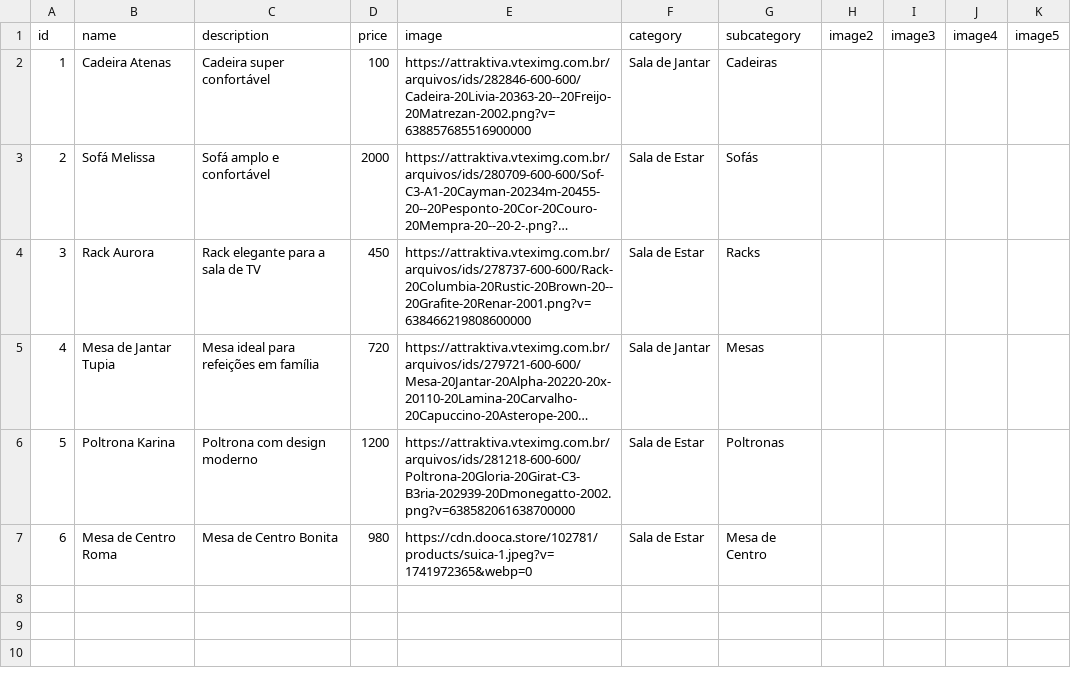
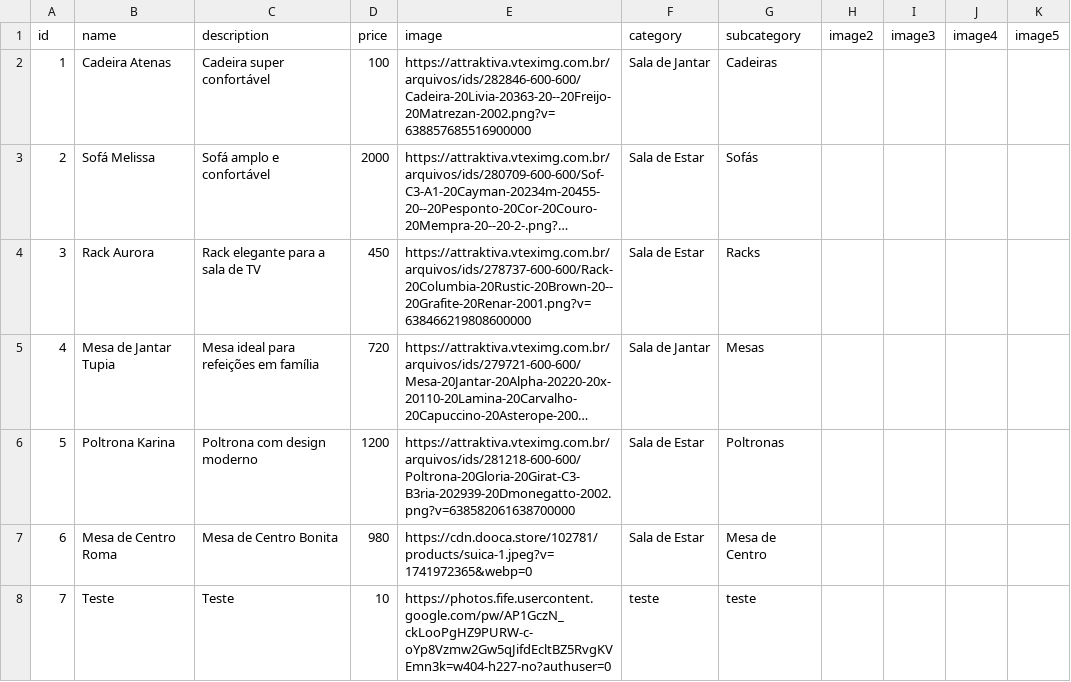
Before and after one commit to brunovgriesbach/attraktiva-catalog-pwa, a CSV file: attraktiva-catalog/public/products.csv, drawn as a sheet; long unchanged cells end in …; the diff names each change by its address in the sheet, - before the commit and + after, or states it on an @@ line.

Commit message:
teste

```diff
--- a/attraktiva-catalog/public/products.csv
+++ b/attraktiva-catalog/public/products.csv
+row 8: 7 | Teste | Teste | 10 | https://photos.fife.usercontent.google.com/pw/AP1GczN_ckLooPgHZ9PURW-c-oYp8Vzmw2Gw5qJifdEcltBZ5RvgKVEmn3k=w404-h227-no?authuser=0 | teste | teste
```
